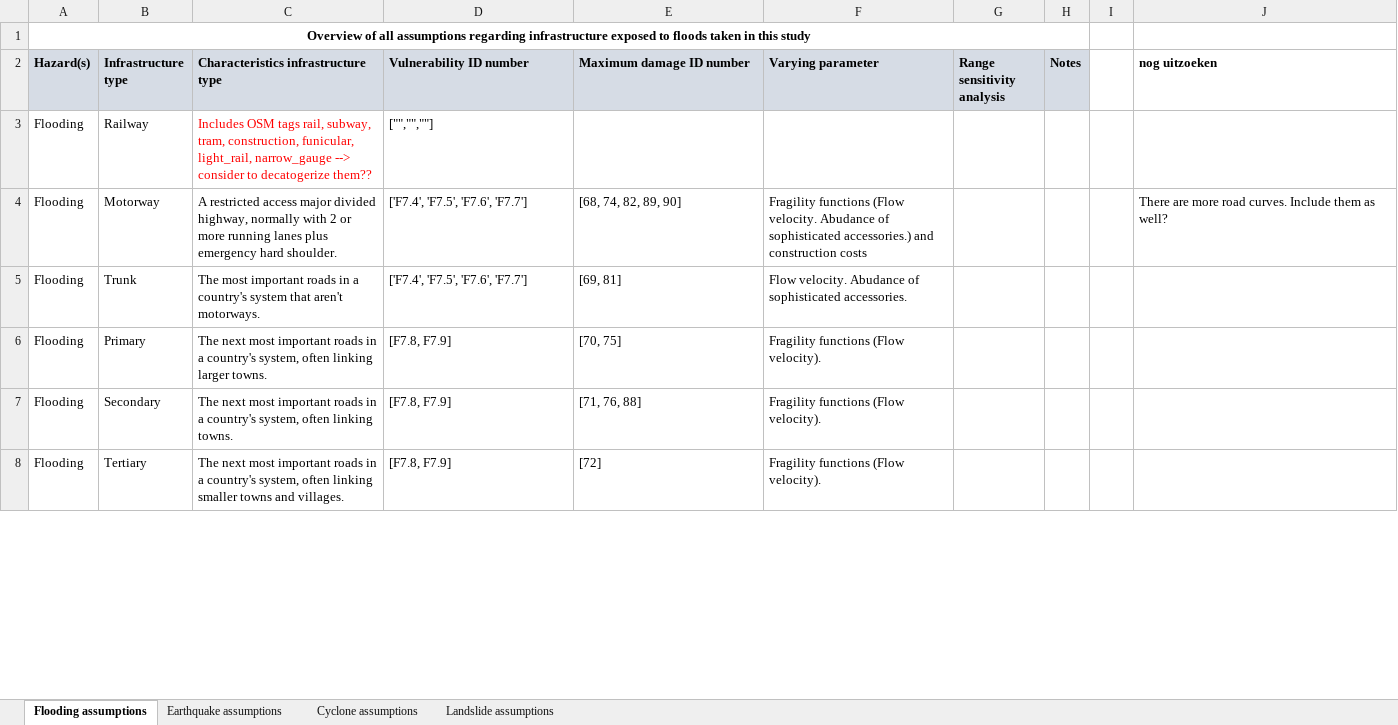
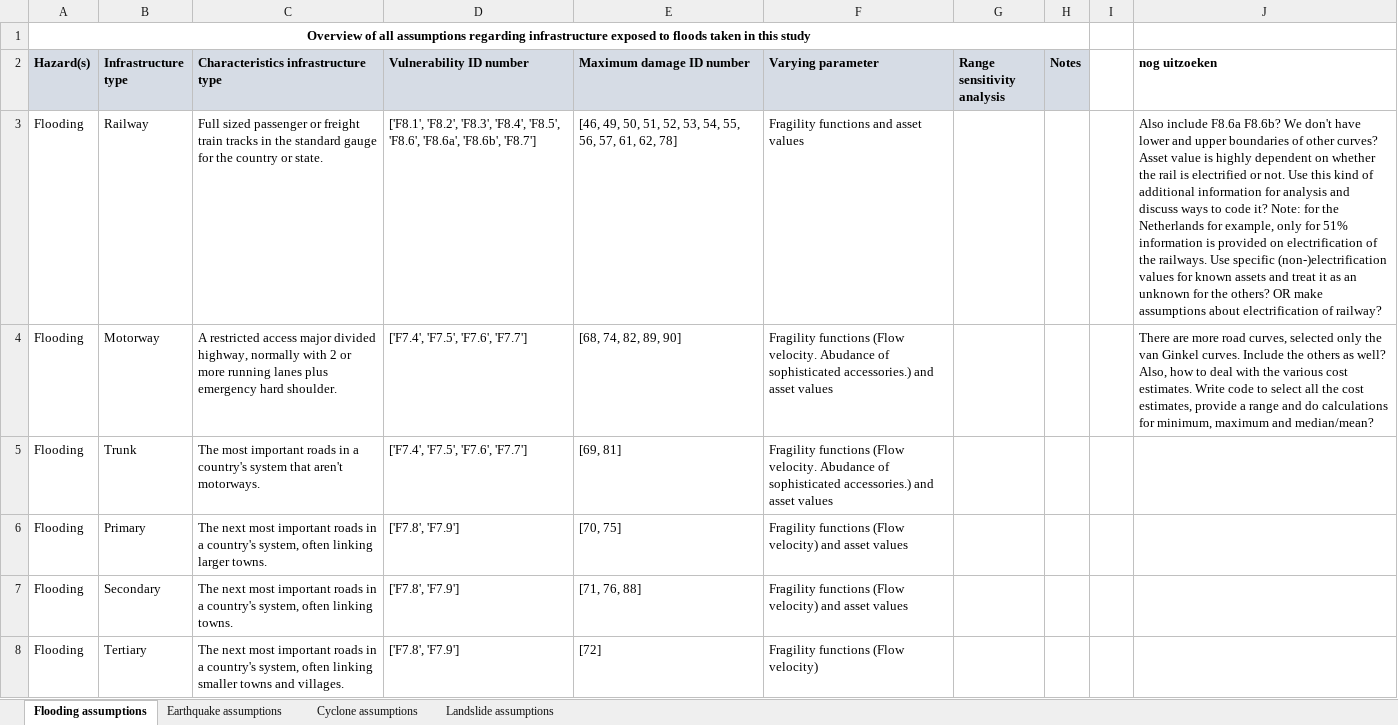
Before and after one commit to snirandjan/gmhcira, an Excel workbook: data/Vulnerability/S1_Assumptions_Test.xlsx, sheet Flooding assumptions, drawn as a sheet; only a part is shown; values as stored, in another font and other column widths than the file's, no borders; the diff covers the shown part only; the diff names each change by its address in the sheet, - before the commit and + after, or states it on an @@ line.

Commit message:
work on assumption file, specify vuln curves and asset values per infra type

```diff
--- a/data/Vulnerability/S1_Assumptions_Test.xlsx (sheet Flooding assumptions)
+++ b/data/Vulnerability/S1_Assumptions_Test.xlsx (sheet Flooding assumptions)
-C3: Includes OSM tags rail, subway, tram, construction, funicular, light_rail, narrow_gauge --> consider to decatogerize them??
+C3: Full sized passenger or freight train tracks in the standard gauge for the country or state.
-C3 text colour: #FF0000
+C3 text colour: black
-D3 (Vulnerability ID number): ["","",""]
+D3 (Vulnerability ID number): ['F8.1', 'F8.2', 'F8.3', 'F8.4', 'F8.5', 'F8.6', 'F8.6a', 'F8.6b', 'F8.7']
-E3 (Maximum damage ID number): (empty)
+E3 (Maximum damage ID number): [46, 49, 50, 51, 52, 53, 54, 55, 56, 57, 61, 62, 78]
-F3 (Varying parameter): (empty)
+F3 (Varying parameter): Fragility functions and asset values
-J3 (nog uitzoeken): (empty)
+J3 (nog uitzoeken): Also include F8.6a F8.6b? We don't have lower and upper boundaries of other curves? Asset value is highly dependent on whether the rail is electrified or not. Use this kind of additional information for analysis and discuss ways to code it? Note: for the Netherlands for example, only for 51% information is provided on electrification of the railways. Use specific (non-)electrification values for known assets and treat it as an unknown for the others? OR make assumptions about electrification of railway?
-F4 (Varying parameter): …accessories.) and construction costs
+F4 (Varying parameter): …accessories.) and asset values
-J4 (nog uitzoeken): …more road curves. Include them as well?
+J4 (nog uitzoeken): …more road curves, selected only the van Ginkel curves. Include the others as well? Also, how to deal with the various cost estimates. Write code to select all the cost estimates, provide a range and do calculations for minimum, maximum and median/mean?
-F5 (Varying parameter): Flow velocity. Abudance of sophisticated accessories.
+F5 (Varying parameter): Fragility functions (Flow velocity. Abudance of sophisticated accessories.) and asset values
-D6:D8 (Vulnerability ID number): [F7.8, F7.9]
+D6:D8 (Vulnerability ID number): ['F7.8', 'F7.9']
-F6:F7 (Varying parameter): Fragility functions (Flow velocity).
+F6:F7 (Varying parameter): Fragility functions (Flow velocity) and asset values
-F8 (Varying parameter): Fragility functions (Flow velocity).
+F8 (Varying parameter): Fragility functions (Flow velocity)
```
Also changed, not shown: 1 added row, 1 removed row, 30 edited cells and cell formats elsewhere in this sheet, data/infrastructure/Supplementary table overview infra types.xlsx, 1 other file.
